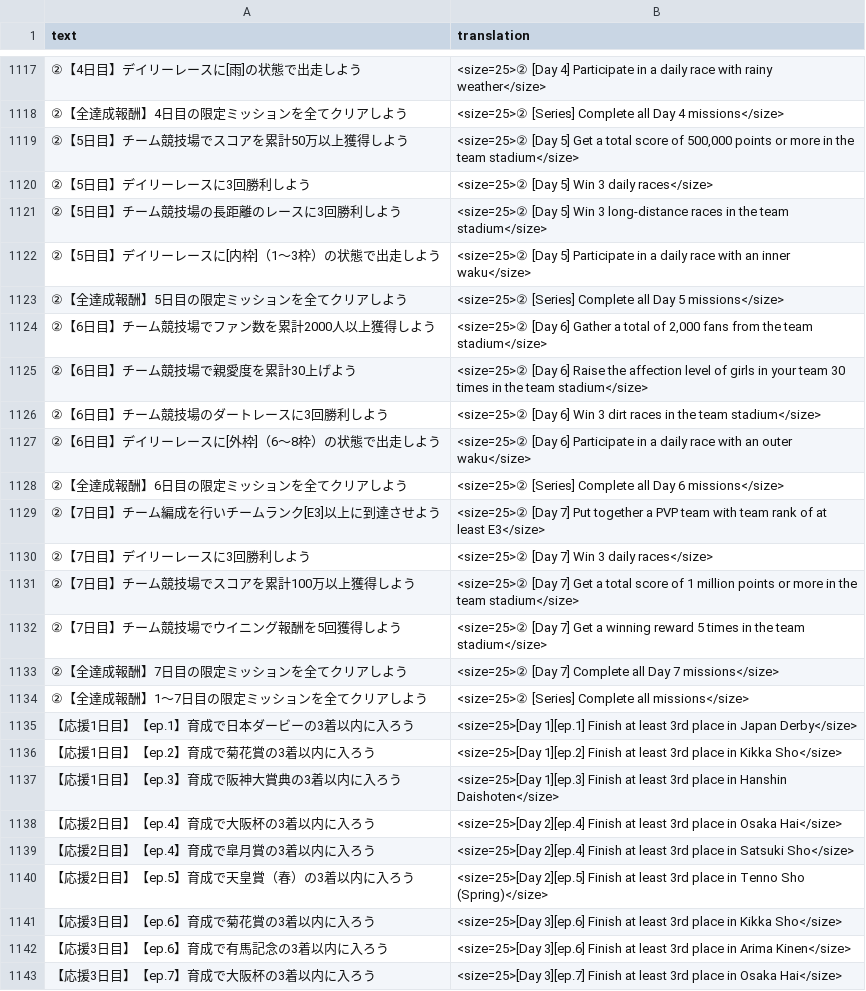
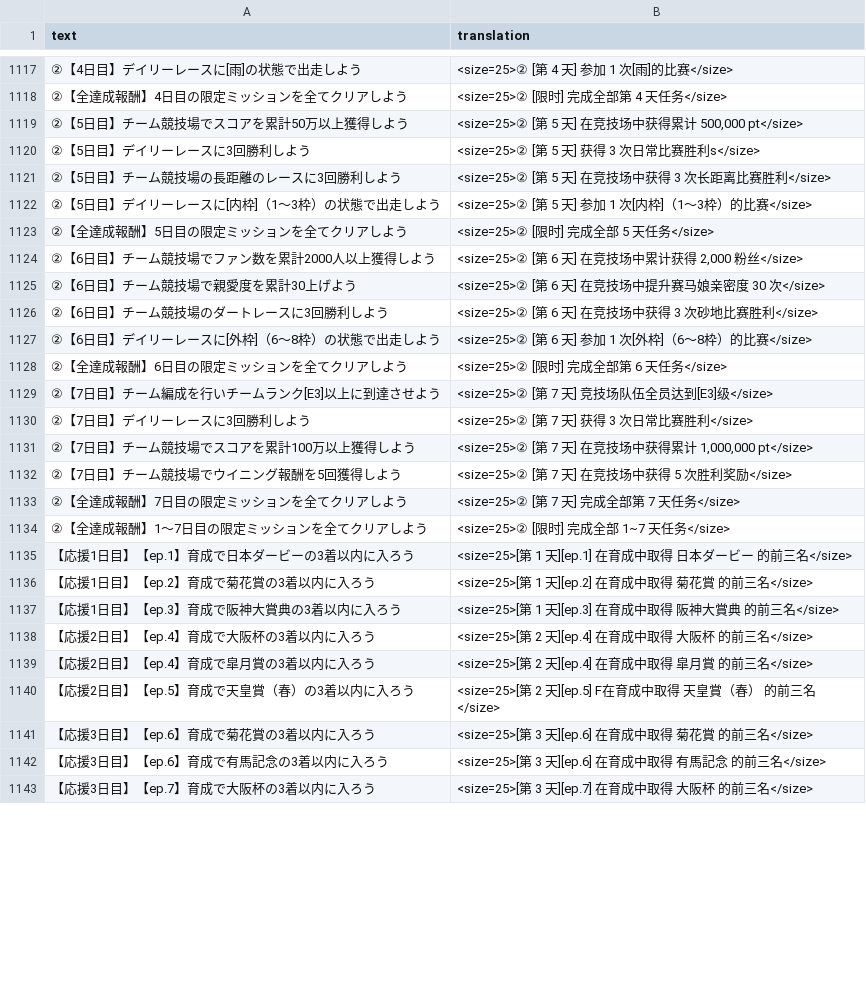
Before and after one commit to SingHill/umamusume-db-translate-zh, a CSV file: src/data/missions.csv, drawn as a sheet; only a part is shown, gaps mark what is left out; the diff covers the shown part only.

Commit message:
Update missions.csv

```diff
--- a/src/data/missions.csv
+++ b/src/data/missions.csv
@@ -1117,27 +1117,27 @@
-"②【4日目】デイリーレースに[雨]の状態で出走しよう","<size=25>② [Day 4] Participate in a daily race with rainy weather</size>"
-"②【全達成報酬】4日目の限定ミッションを全てクリアしよう","<size=25>② [Series] Complete all Day 4 missions</size>"
-"②【5日目】チーム競技場でスコアを累計50万以上獲得しよう","<size=25>② [Day 5] Get a total score of 500,000 points or more in the team stadium</size>"
-"②【5日目】デイリーレースに3回勝利しよう","<size=25>② [Day 5] Win 3 daily races</size>"
-"②【5日目】チーム競技場の長距離のレースに3回勝利しよう","<size=25>② [Day 5] Win 3 long-distance races in the team stadium</size>"
-"②【5日目】デイリーレースに[内枠]（1～3枠）の状態で出走しよう","<size=25>② [Day 5] Participate in a daily race with an inner waku</size>"
-"②【全達成報酬】5日目の限定ミッションを全てクリアしよう","<size=25>② [Series] Complete all Day 5 missions</size>"
-"②【6日目】チーム競技場でファン数を累計2000人以上獲得しよう","<size=25>② [Day 6] Gather a total of 2,000 fans from the team stadium</size>"
-"②【6日目】チーム競技場で親愛度を累計30上げよう","<size=25>② [Day 6] Raise the affection level of girls in your team 30 times in the team stadium</size>"
-"②【6日目】チーム競技場のダートレースに3回勝利しよう","<size=25>② [Day 6] Win 3 dirt races in the team stadium</size>"
-"②【6日目】デイリーレースに[外枠]（6～8枠）の状態で出走しよう","<size=25>② [Day 6] Participate in a daily race with an outer waku</size>"
-"②【全達成報酬】6日目の限定ミッションを全てクリアしよう","<size=25>② [Series] Complete all Day 6 missions</size>"
-"②【7日目】チーム編成を行いチームランク[E3]以上に到達させよう","<size=25>② [Day 7] Put together a PVP team with team rank of at least E3</size>"
-"②【7日目】デイリーレースに3回勝利しよう","<size=25>② [Day 7] Win 3 daily races</size>"
-"②【7日目】チーム競技場でスコアを累計100万以上獲得しよう","<size=25>② [Day 7] Get a total score of 1 million points or more in the team stadium</size>"
-"②【7日目】チーム競技場でウイニング報酬を5回獲得しよう","<size=25>② [Day 7] Get a winning reward 5 times in the team stadium</size>"
-"②【全達成報酬】7日目の限定ミッションを全てクリアしよう","<size=25>② [Day 7] Complete all Day 7 missions</size>"
-"②【全達成報酬】1～7日目の限定ミッションを全てクリアしよう","<size=25>② [Series] Complete all missions</size>"
-"【応援1日目】【ep.1】育成で日本ダービーの3着以内に入ろう","<size=25>[Day 1][ep.1] Finish at least 3rd place in Japan Derby</size>"
-"【応援1日目】【ep.2】育成で菊花賞の3着以内に入ろう","<size=25>[Day 1][ep.2] Finish at least 3rd place in Kikka Sho</size>"
-"【応援1日目】【ep.3】育成で阪神大賞典の3着以内に入ろう","<size=25>[Day 1][ep.3] Finish at least 3rd place in Hanshin Daishoten</size>"
-"【応援2日目】【ep.4】育成で大阪杯の3着以内に入ろう","<size=25>[Day 2][ep.4] Finish at least 3rd place in Osaka Hai</size>"
-"【応援2日目】【ep.4】育成で皐月賞の3着以内に入ろう","<size=25>[Day 2][ep.4] Finish at least 3rd place in Satsuki Sho</size>"
-"【応援2日目】【ep.5】育成で天皇賞（春）の3着以内に入ろう","<size=25>[Day 2][ep.5] Finish at least 3rd place in Tenno Sho (Spring)</size>"
-"【応援3日目】【ep.6】育成で菊花賞の3着以内に入ろう","<size=25>[Day 3][ep.6] Finish at least 3rd place in Kikka Sho</size>"
-"【応援3日目】【ep.6】育成で有馬記念の3着以内に入ろう","<size=25>[Day 3][ep.6] Finish at least 3rd place in Arima Kinen</size>"
-"【応援3日目】【ep.7】育成で大阪杯の3着以内に入ろう","<size=25>[Day 3][ep.7] Finish at least 3rd place in Osaka Hai</size>"
+"②【4日目】デイリーレースに[雨]の状態で出走しよう","<size=25>② [第 4 天] 参加 1 次[雨]的比赛</size>"
+"②【全達成報酬】4日目の限定ミッションを全てクリアしよう","<size=25>② [限时] 完成全部第 4 天任务</size>"
+"②【5日目】チーム競技場でスコアを累計50万以上獲得しよう","<size=25>② [第 5 天] 在竞技场中获得累计 500,000 pt</size>"
+"②【5日目】デイリーレースに3回勝利しよう","<size=25>② [第 5 天] 获得 3 次日常比赛胜利s</size>"
+"②【5日目】チーム競技場の長距離のレースに3回勝利しよう","<size=25>② [第 5 天] 在竞技场中获得 3 次长距离比赛胜利</size>"
+"②【5日目】デイリーレースに[内枠]（1～3枠）の状態で出走しよう","<size=25>② [第 5 天] 参加 1 次[内枠]（1～3枠）的比赛</size>"
+"②【全達成報酬】5日目の限定ミッションを全てクリアしよう","<size=25>② [限时] 完成全部 5 天任务</size>"
+"②【6日目】チーム競技場でファン数を累計2000人以上獲得しよう","<size=25>② [第 6 天] 在竞技场中累计获得 2,000 粉丝</size>"
+"②【6日目】チーム競技場で親愛度を累計30上げよう","<size=25>② [第 6 天] 在竞技场中提升赛马娘亲密度 30 次</size>"
+"②【6日目】チーム競技場のダートレースに3回勝利しよう","<size=25>② [第 6 天] 在竞技场中获得 3 次砂地比赛胜利</size>"
+"②【6日目】デイリーレースに[外枠]（6～8枠）の状態で出走しよう","<size=25>② [第 6 天] 参加 1 次[外枠]（6～8枠）的比赛</size>"
+"②【全達成報酬】6日目の限定ミッションを全てクリアしよう","<size=25>② [限时] 完成全部第 6 天任务</size>"
+"②【7日目】チーム編成を行いチームランク[E3]以上に到達させよう","<size=25>② [第 7 天] 竞技场队伍全员达到[E3]级</size>"
+"②【7日目】デイリーレースに3回勝利しよう","<size=25>② [第 7 天] 获得 3 次日常比赛胜利</size>"
+"②【7日目】チーム競技場でスコアを累計100万以上獲得しよう","<size=25>② [第 7 天] 在竞技场中获得累计 1,000,000 pt</size>"
+"②【7日目】チーム競技場でウイニング報酬を5回獲得しよう","<size=25>② [第 7 天] 在竞技场中获得 5 次胜利奖励</size>"
+"②【全達成報酬】7日目の限定ミッションを全てクリアしよう","<size=25>② [第 7 天] 完成全部第 7 天任务</size>"
+"②【全達成報酬】1～7日目の限定ミッションを全てクリアしよう","<size=25>② [限时] 完成全部 1~7 天任务</size>"
+"【応援1日目】【ep.1】育成で日本ダービーの3着以内に入ろう","<size=25>[第 1 天][ep.1] 在育成中取得 日本ダービー 的前三名</size>"
+"【応援1日目】【ep.2】育成で菊花賞の3着以内に入ろう","<size=25>[第 1 天][ep.2] 在育成中取得 菊花賞 的前三名</size>"
+"【応援1日目】【ep.3】育成で阪神大賞典の3着以内に入ろう","<size=25>[第 1 天][ep.3] 在育成中取得 阪神大賞典 的前三名</size>"
+"【応援2日目】【ep.4】育成で大阪杯の3着以内に入ろう","<size=25>[第 2 天][ep.4] 在育成中取得 大阪杯 的前三名</size>"
+"【応援2日目】【ep.4】育成で皐月賞の3着以内に入ろう","<size=25>[第 2 天][ep.4] 在育成中取得 皐月賞 的前三名</size>"
+"【応援2日目】【ep.5】育成で天皇賞（春）の3着以内に入ろう","<size=25>[第 2 天][ep.5] F在育成中取得 天皇賞（春） 的前三名</size>"
+"【応援3日目】【ep.6】育成で菊花賞の3着以内に入ろう","<size=25>[第 3 天][ep.6] 在育成中取得 菊花賞 的前三名</size>"
+"【応援3日目】【ep.6】育成で有馬記念の3着以内に入ろう","<size=25>[第 3 天][ep.6] 在育成中取得 有馬記念 的前三名</size>"
+"【応援3日目】【ep.7】育成で大阪杯の3着以内に入ろう","<size=25>[第 3 天][ep.7] 在育成中取得 大阪杯 的前三名</size>"
```
Also changed, not shown: 65 edited cells elsewhere in this file.
